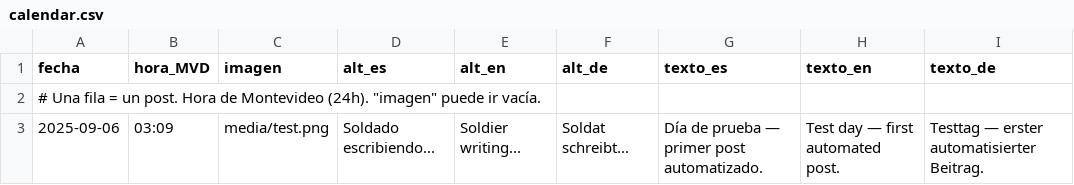
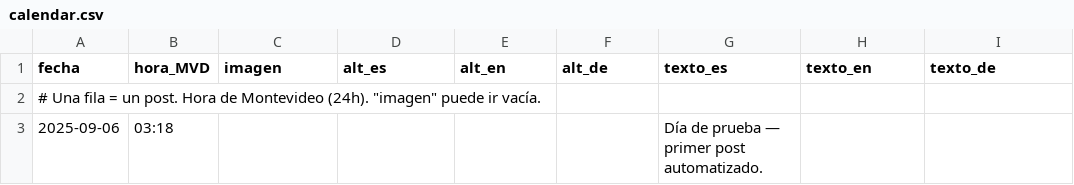
Before and after one commit to jmestrallet/otto-diario, a CSV file: calendar.csv, drawn as a sheet.

Commit message:
Update calendar.csv

```diff
--- a/calendar.csv
+++ b/calendar.csv
@@ -2,2 +2,2 @@ fecha,hora_MVD,imagen,alt_es,alt_en,alt_de,texto_es,texto_en,texto_de
 # Una fila = un post. Hora de Montevideo (24h). "imagen" puede ir vacía.
-2025-09-06,03:09,media/test.png,Soldado escribiendo...,Soldier writing...,Soldat schreibt...,"Día de prueba — primer post automatizado.","Test day — first automated post.","Testtag — erster automatisierter Beitrag."
+2025-09-06,03:18,,,"","","Día de prueba — primer post automatizado.","",""
```
